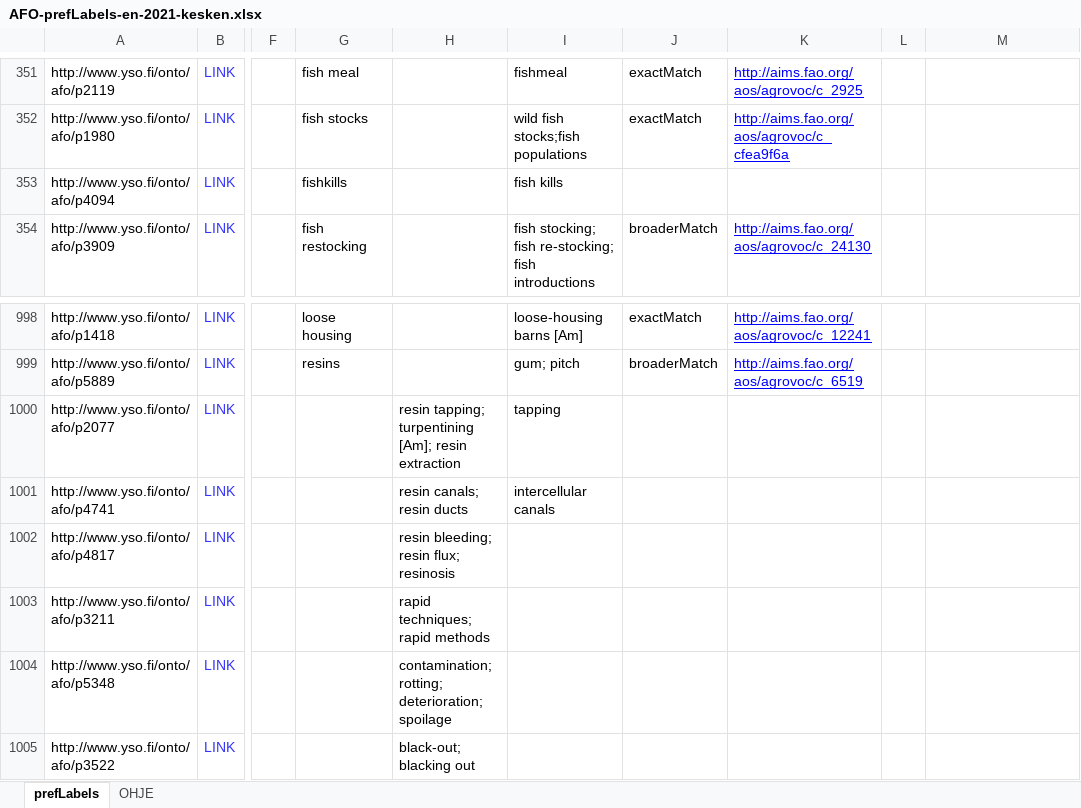
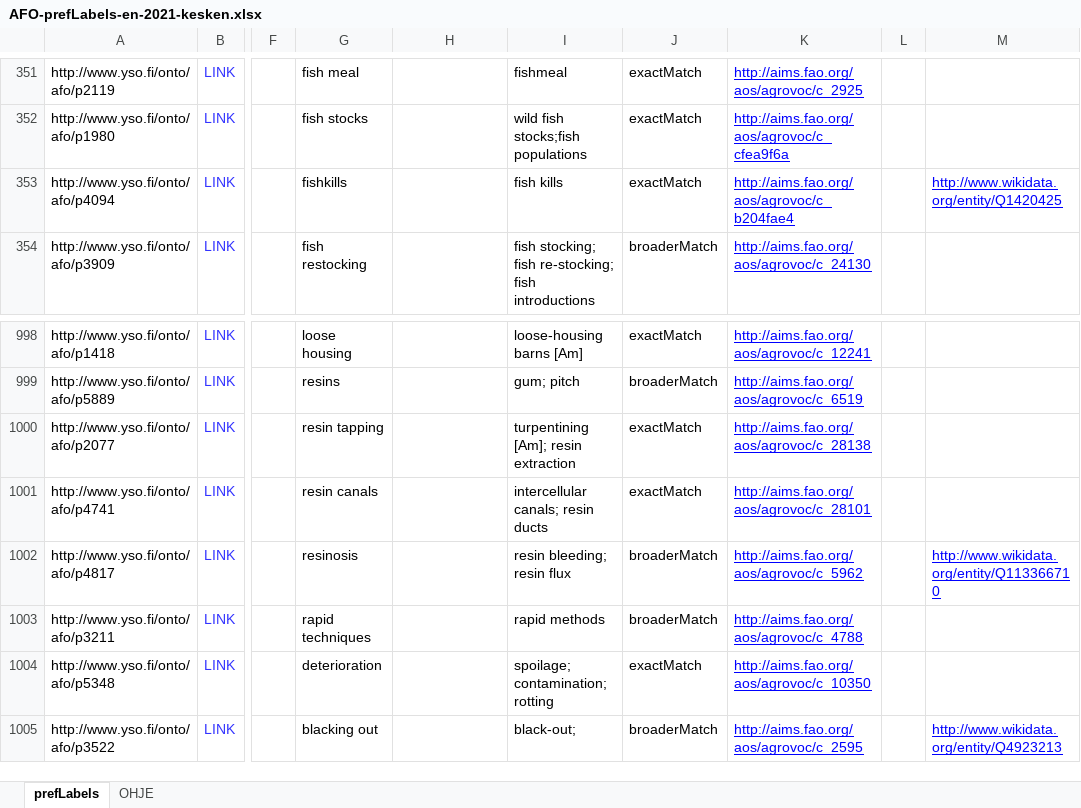
Before and after one commit to jarmosaarikko/AFO, an Excel workbook: AFO-prefLabels-en-2021-kesken.xlsx, sheet prefLabels, drawn as a sheet; only a part is shown, gaps mark what is left out; values as stored, in another font and other column widths than the file's, no borders; conditional formats not drawn; the diff covers the shown part only; the diff names each change by its address in the sheet, - before the commit and + after, or states it on an @@ line.

Commit message:
Update AFO-prefLabels-en-2021-kesken.xlsx

```diff
--- a/AFO-prefLabels-en-2021-kesken.xlsx (sheet prefLabels)
+++ b/AFO-prefLabels-en-2021-kesken.xlsx (sheet prefLabels)
-J353: (empty)
+J353: exactMatch
-K353: (empty)
+K353: http://aims.fao.org/aos/agrovoc/c_b204fae4
-M353: (empty)
+M353: http://www.wikidata.org/entity/Q1420425
-G1000: (empty)
+G1000: resin tapping
-H1000: resin tapping; turpentining [Am]; resin extraction
+H1000: (empty)
-I1000: tapping
+I1000: turpentining [Am]; resin extraction
-J1000:J1001: (empty)
+J1000:J1001: exactMatch
-K1000: (empty)
+K1000: http://aims.fao.org/aos/agrovoc/c_28138
-G1001: (empty)
+G1001: resin canals
-H1001: resin canals; resin ducts
+H1001: (empty)
-I1001: intercellular canals
+I1001: intercellular canals; resin ducts
-K1001: (empty)
+K1001: http://aims.fao.org/aos/agrovoc/c_28101
-G1002: (empty)
+G1002: resinosis
-H1002: resin bleeding; resin flux; resinosis
+H1002: (empty)
-I1002: (empty)
+I1002: resin bleeding; resin flux
-J1002:J1003: (empty)
+J1002:J1003: broaderMatch
-K1002: (empty)
+K1002: http://aims.fao.org/aos/agrovoc/c_5962
-M1002: (empty)
+M1002: http://www.wikidata.org/entity/Q113366710
-G1003: (empty)
+G1003: rapid techniques
-H1003: rapid techniques; rapid methods
+H1003: (empty)
-I1003: (empty)
+I1003: rapid methods
-K1003: (empty)
+K1003: http://aims.fao.org/aos/agrovoc/c_4788
-G1004: (empty)
+G1004: deterioration
-H1004: contamination; rotting; deterioration; spoilage
+H1004: (empty)
-I1004: (empty)
+I1004: spoilage; contamination; rotting
-J1004: (empty)
+J1004: exactMatch
-K1004: (empty)
+K1004: http://aims.fao.org/aos/agrovoc/c_10350
-G1005: (empty)
+G1005: blacking out
-H1005: black-out; blacking out
+H1005: (empty)
-I1005: (empty)
+I1005: black-out;
-J1005: (empty)
+J1005: broaderMatch
-K1005: (empty)
+K1005: http://aims.fao.org/aos/agrovoc/c_2595
-M1005: (empty)
+M1005: http://www.wikidata.org/entity/Q4923213
```
Also changed, not shown: 397 edited cells and cell formats elsewhere in this sheet.
